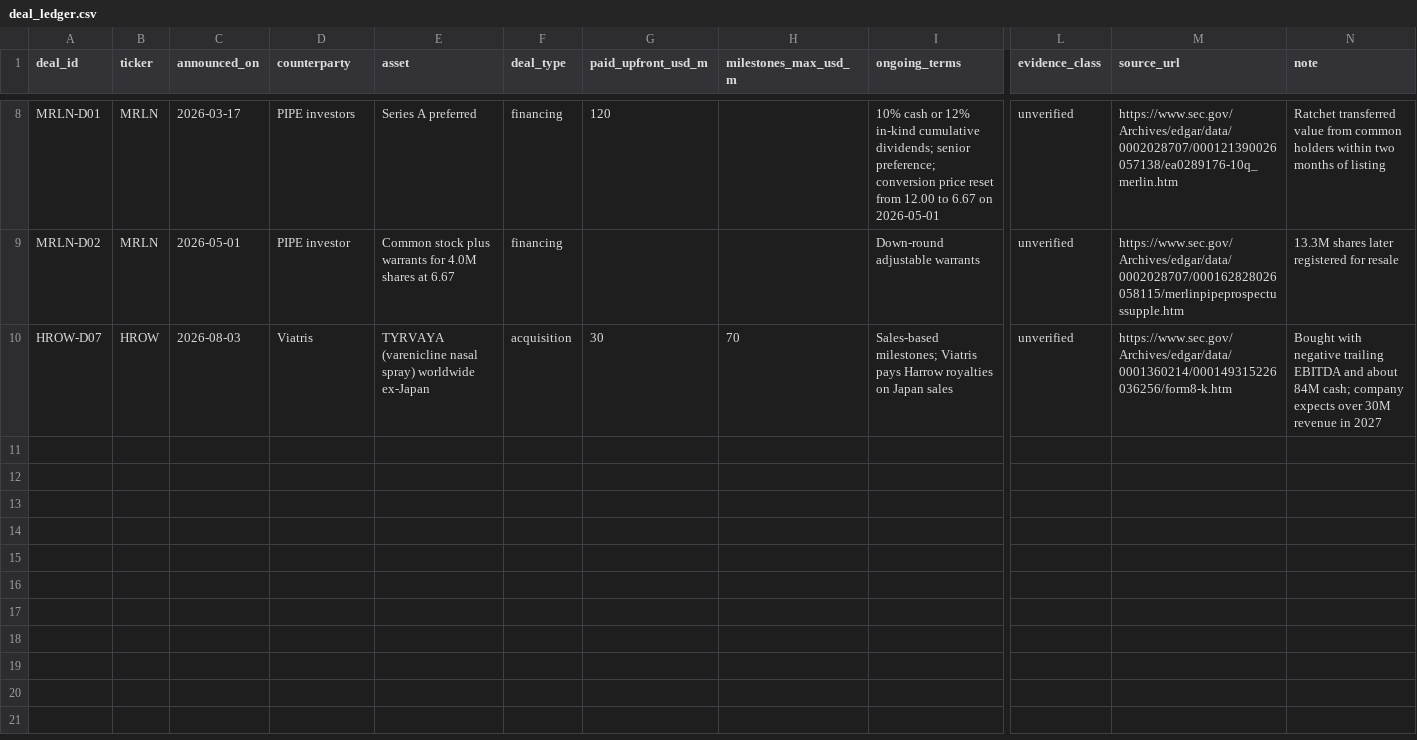
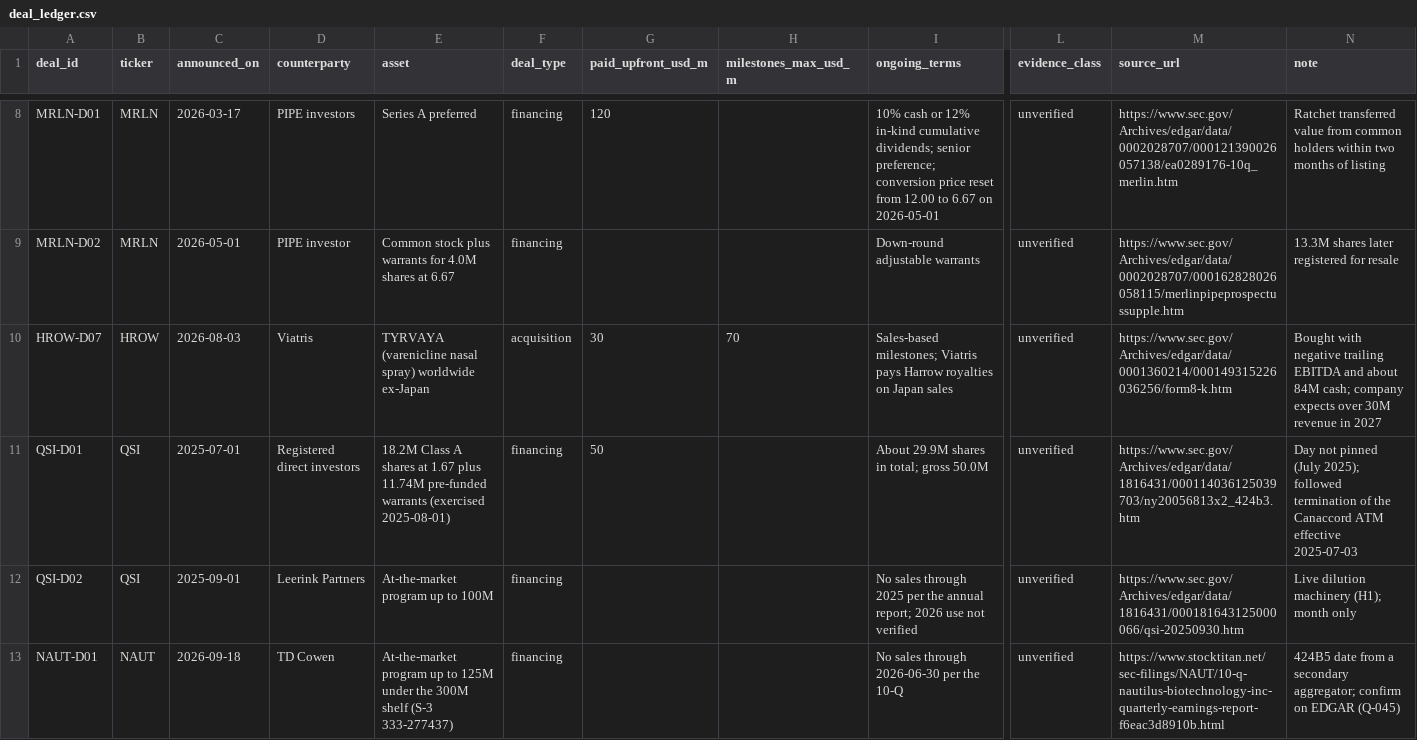
Before and after one commit to Guannan-Shen/Biotech_LifeSci_DiveDeep, a CSV file: data/reference/deal_ledger.csv, drawn as a sheet; only a part is shown, gaps mark what is left out; rows hold the shown columns only; the diff names each change by its address in the sheet, - before the commit and + after, or states it on an @@ line.

```diff
--- a/data/reference/deal_ledger.csv
+++ b/data/reference/deal_ledger.csv
+row 11: QSI-D01 | QSI | 2025-07-01 | Registered direct investors | 18.2M Class A shares at 1.67 plus 11.74M pre-funded warrants (exercised 2025-08-01) | financing | 50 |  | About 29.9M shares in total; gross 50.0M | unverified | https://www.sec.gov/Archives/edgar/data/1816431/000114036125039703/ny20056813x2_424b3.htm | Day not pinned (July 2025); followed termination of the Canaccord ATM effective 2025-07-03
+row 12: QSI-D02 | QSI | 2025-09-01 | Leerink Partners | At-the-market program up to 100M | financing |  |  | No sales through 2025 per the annual report; 2026 use not verified | unverified | https://www.sec.gov/Archives/edgar/data/1816431/000181643125000066/qsi-20250930.htm | Live dilution machinery (H1); month only
+row 13: NAUT-D01 | NAUT | 2026-09-18 | TD Cowen | At-the-market program up to 125M under the 300M shelf (S-3 333-277437) | financing |  |  | No sales through 2026-06-30 per the 10-Q | unverified | https://www.stocktitan.net/sec-filings/NAUT/10-q-nautilus-biotechnology-inc-quarterly-earnings-report-f6eac3d8910b.html | 424B5 date from a secondary aggregator; confirm on EDGAR (Q-045)
```
Also changed, not shown: data/reference/business_quality_scorecard.csv, data/reference/costly_signal_ledger.csv, 28 other files.
